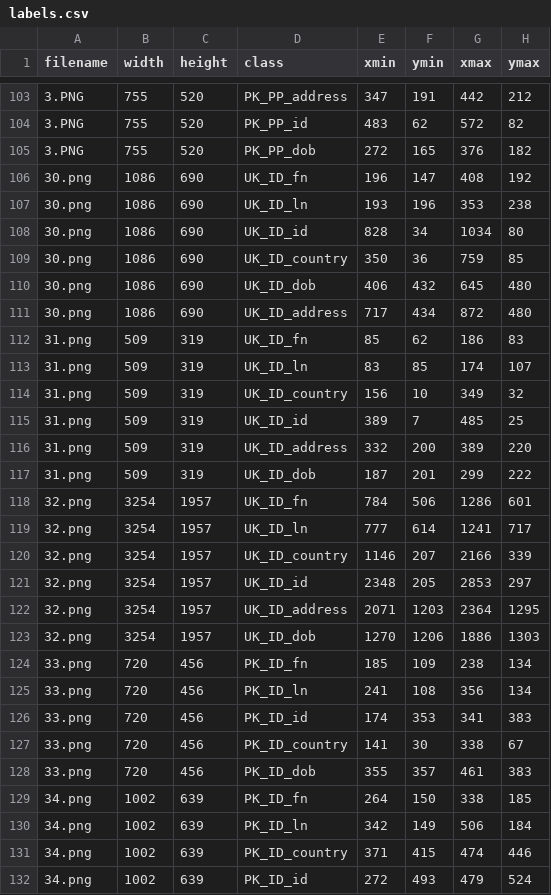
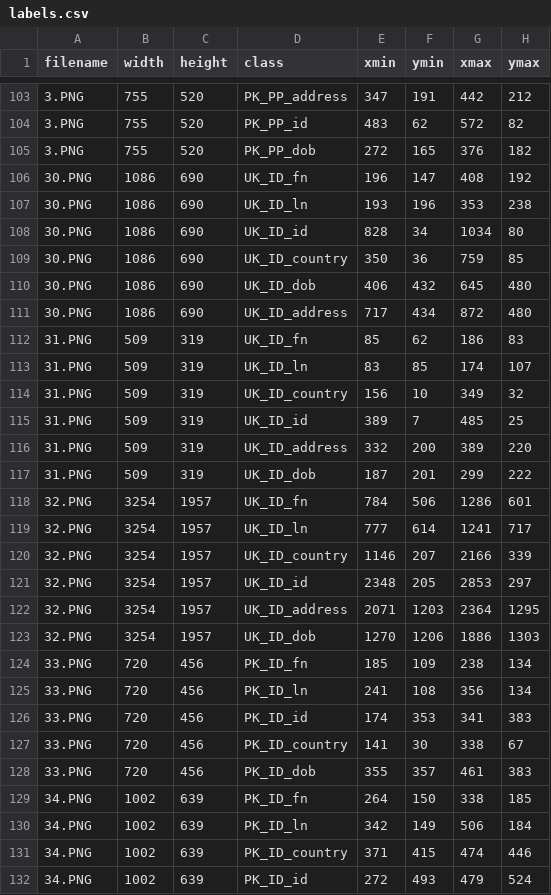
Before and after one commit to mehboobali98/Mask_RCNN, a CSV file: Custom/Dataset/Unaugmented/labels.csv, drawn as a sheet; only a part is shown, gaps mark what is left out; the diff covers the shown part only.

Commit message:
Update train dataset

```diff
--- a/Custom/Dataset/Unaugmented/labels.csv
+++ b/Custom/Dataset/Unaugmented/labels.csv
@@ -105,28 +105,28 @@ filename,width,height,class,xmin,ymin,xmax,ymax
 3.PNG,755,520,PK_PP_dob,272,165,376,182
-30.png,1086,690,UK_ID_fn,196,147,408,192
-30.png,1086,690,UK_ID_ln,193,196,353,238
-30.png,1086,690,UK_ID_id,828,34,1034,80
-30.png,1086,690,UK_ID_country,350,36,759,85
-30.png,1086,690,UK_ID_dob,406,432,645,480
-30.png,1086,690,UK_ID_address,717,434,872,480
-31.png,509,319,UK_ID_fn,85,62,186,83
-31.png,509,319,UK_ID_ln,83,85,174,107
-31.png,509,319,UK_ID_country,156,10,349,32
-31.png,509,319,UK_ID_id,389,7,485,25
-31.png,509,319,UK_ID_address,332,200,389,220
-31.png,509,319,UK_ID_dob,187,201,299,222
-32.png,3254,1957,UK_ID_fn,784,506,1286,601
-32.png,3254,1957,UK_ID_ln,777,614,1241,717
-32.png,3254,1957,UK_ID_country,1146,207,2166,339
-32.png,3254,1957,UK_ID_id,2348,205,2853,297
-32.png,3254,1957,UK_ID_address,2071,1203,2364,1295
-32.png,3254,1957,UK_ID_dob,1270,1206,1886,1303
-33.png,720,456,PK_ID_fn,185,109,238,134
-33.png,720,456,PK_ID_ln,241,108,356,134
-33.png,720,456,PK_ID_id,174,353,341,383
-33.png,720,456,PK_ID_country,141,30,338,67
-33.png,720,456,PK_ID_dob,355,357,461,383
-34.png,1002,639,PK_ID_fn,264,150,338,185
-34.png,1002,639,PK_ID_ln,342,149,506,184
-34.png,1002,639,PK_ID_country,371,415,474,446
-34.png,1002,639,PK_ID_id,272,493,479,524
+30.PNG,1086,690,UK_ID_fn,196,147,408,192
+30.PNG,1086,690,UK_ID_ln,193,196,353,238
+30.PNG,1086,690,UK_ID_id,828,34,1034,80
+30.PNG,1086,690,UK_ID_country,350,36,759,85
+30.PNG,1086,690,UK_ID_dob,406,432,645,480
+30.PNG,1086,690,UK_ID_address,717,434,872,480
+31.PNG,509,319,UK_ID_fn,85,62,186,83
+31.PNG,509,319,UK_ID_ln,83,85,174,107
+31.PNG,509,319,UK_ID_country,156,10,349,32
+31.PNG,509,319,UK_ID_id,389,7,485,25
+31.PNG,509,319,UK_ID_address,332,200,389,220
+31.PNG,509,319,UK_ID_dob,187,201,299,222
+32.PNG,3254,1957,UK_ID_fn,784,506,1286,601
+32.PNG,3254,1957,UK_ID_ln,777,614,1241,717
+32.PNG,3254,1957,UK_ID_country,1146,207,2166,339
+32.PNG,3254,1957,UK_ID_id,2348,205,2853,297
+32.PNG,3254,1957,UK_ID_address,2071,1203,2364,1295
+32.PNG,3254,1957,UK_ID_dob,1270,1206,1886,1303
+33.PNG,720,456,PK_ID_fn,185,109,238,134
+33.PNG,720,456,PK_ID_ln,241,108,356,134
+33.PNG,720,456,PK_ID_id,174,353,341,383
+33.PNG,720,456,PK_ID_country,141,30,338,67
+33.PNG,720,456,PK_ID_dob,355,357,461,383
+34.PNG,1002,639,PK_ID_fn,264,150,338,185
+34.PNG,1002,639,PK_ID_ln,342,149,506,184
+34.PNG,1002,639,PK_ID_country,371,415,474,446
+34.PNG,1002,639,PK_ID_id,272,493,479,524
```
Also changed, not shown: 84 edited cells elsewhere in this file, 4 other files.
